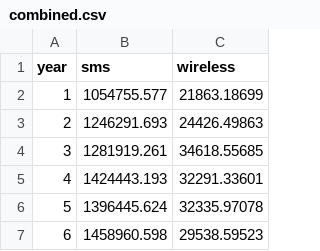
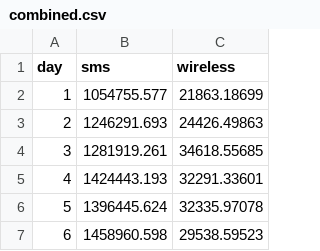
Before and after one commit to ragrand/d3examples, a CSV file: combined.csv, drawn as a sheet; only a part is shown.

Commit message:
Update combined.csv

```diff
--- a/combined.csv
+++ b/combined.csv
@@ -1,2 +1,2 @@
-year,sms,wireless
+day,sms,wireless
 1,1054755.577,21863.18699
```
